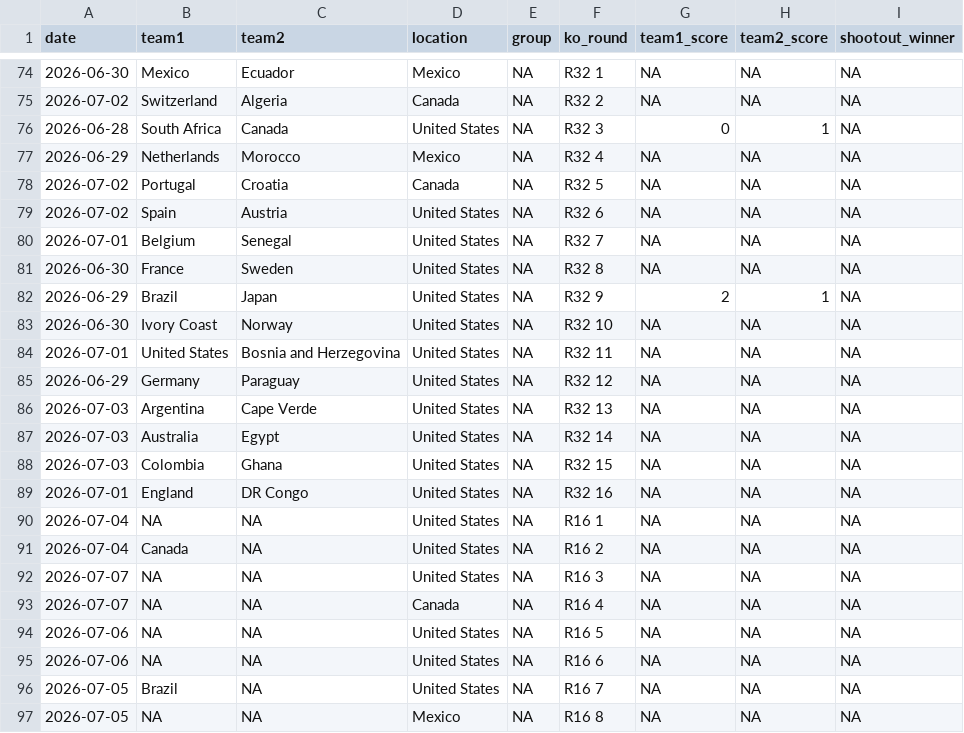
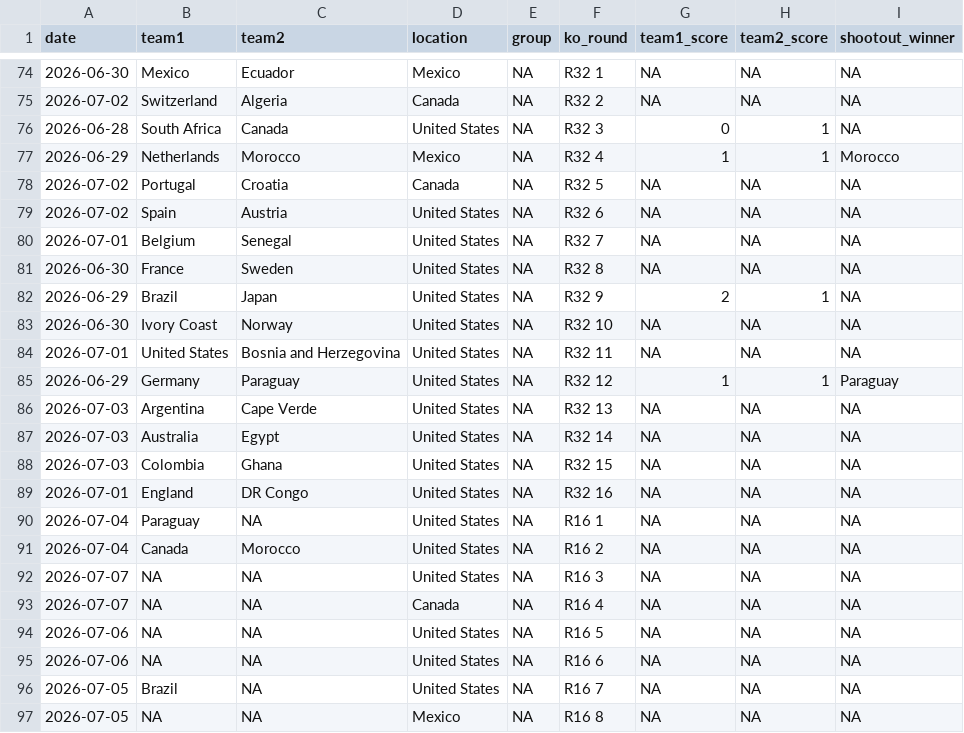
Before and after one commit to lbenz730/world_cup_2026, a CSV file: data/schedule.csv, drawn as a sheet; only a part is shown, gaps mark what is left out.

```diff
--- a/data/schedule.csv
+++ b/data/schedule.csv
@@ -76,3 +76,3 @@ date,team1,team2,location,group,ko_round,team1_score,team2_score,shootout_winner
 2026-06-28,South Africa,Canada,United States,NA,R32 3,0,1,NA
-2026-06-29,Netherlands,Morocco,Mexico,NA,R32 4,NA,NA,NA
+2026-06-29,Netherlands,Morocco,Mexico,NA,R32 4,1,1,Morocco
 2026-07-02,Portugal,Croatia,Canada,NA,R32 5,NA,NA,NA
@@ -84,3 +84,3 @@ date,team1,team2,location,group,ko_round,team1_score,team2_score,shootout_winner
 2026-07-01,United States,Bosnia and Herzegovina,United States,NA,R32 11,NA,NA,NA
-2026-06-29,Germany,Paraguay,United States,NA,R32 12,NA,NA,NA
+2026-06-29,Germany,Paraguay,United States,NA,R32 12,1,1,Paraguay
 2026-07-03,Argentina,Cape Verde,United States,NA,R32 13,NA,NA,NA
@@ -89,4 +89,4 @@ date,team1,team2,location,group,ko_round,team1_score,team2_score,shootout_winner
 2026-07-01,England,DR Congo,United States,NA,R32 16,NA,NA,NA
-2026-07-04,NA,NA,United States,NA,R16 1,NA,NA,NA
-2026-07-04,Canada,NA,United States,NA,R16 2,NA,NA,NA
+2026-07-04,Paraguay,NA,United States,NA,R16 1,NA,NA,NA
+2026-07-04,Canada,Morocco,United States,NA,R16 2,NA,NA,NA
 2026-07-07,NA,NA,United States,NA,R16 3,NA,NA,NA
```
Also changed, not shown: predictions/history.csv, predictions/sim_results.csv, 40 other files.
